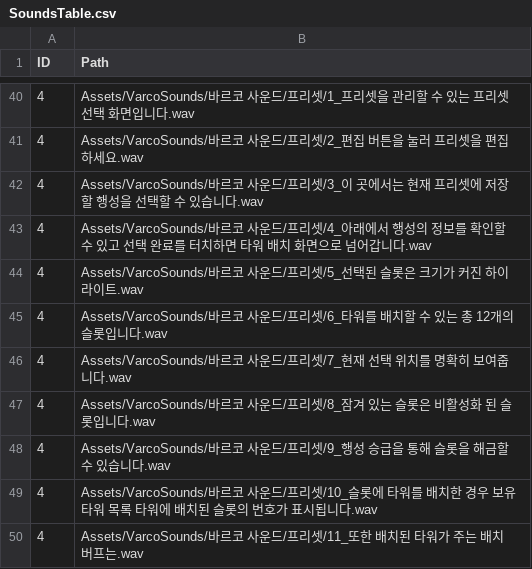
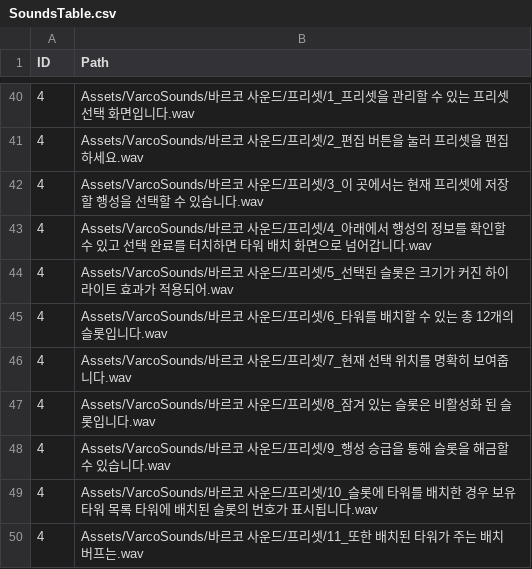
Before and after one commit to MM1152/MyPlanet, a CSV file: Assets/DataTables/SoundsTable.csv, drawn as a sheet; only a part is shown, gaps mark what is left out.

```diff
--- a/Assets/DataTables/SoundsTable.csv
+++ b/Assets/DataTables/SoundsTable.csv
@@ -43,3 +43,3 @@ ID,Path
 4,"Assets/VarcoSounds/바르코 사운드/프리셋/4_아래에서 행성의 정보를 확인할 수 있고 선택 완료를 터치하면 타워 배치 화면으로 넘어갑니다.wav"
-4,"Assets/VarcoSounds/바르코 사운드/프리셋/5_선택된 슬롯은 크기가 커진 하이라이트.wav"
+4,"Assets/VarcoSounds/바르코 사운드/프리셋/5_선택된 슬롯은 크기가 커진 하이라이트 효과가 적용되어.wav"
 4,"Assets/VarcoSounds/바르코 사운드/프리셋/6_타워를 배치할 수 있는 총 12개의 슬롯입니다.wav"
```
Also changed, not shown: 6 other files.
